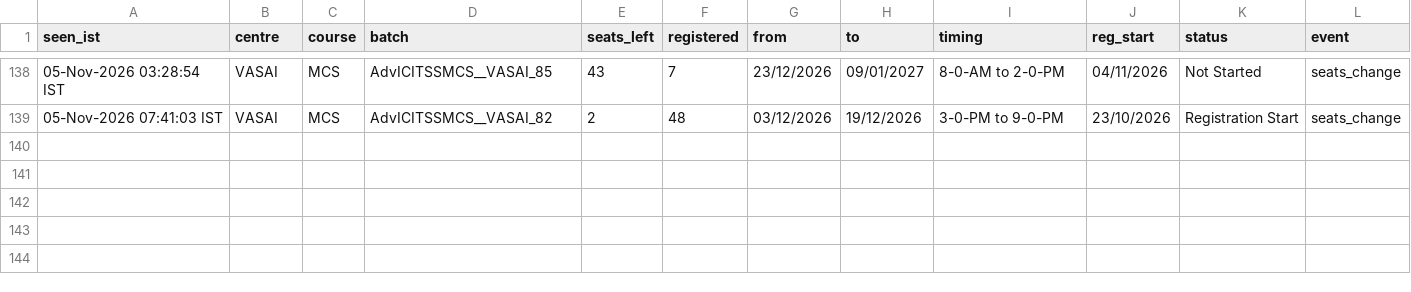
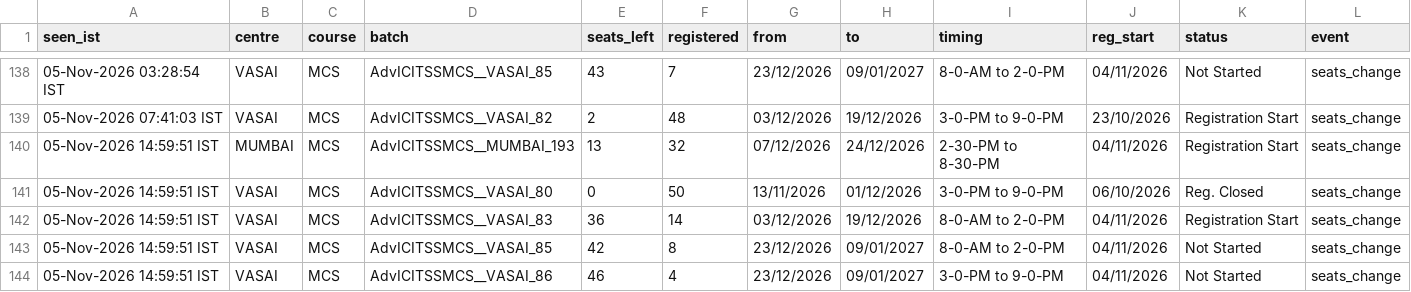
Before and after one commit to Costlyproo/icai-alert-bot, a CSV file: history.csv, drawn as a sheet; only a part is shown, gaps mark what is left out.

```diff
--- a/history.csv
+++ b/history.csv
@@ -139 +139,6 @@ seen_ist,centre,course,batch,seats_left,registered,from,to,timing,reg_start,stat
 05-Nov-2026 07:41:03 IST,VASAI,MCS,AdvICITSSMCS__VASAI_82,2,48,03/12/2026,19/12/2026,3-0-PM to 9-0-PM,23/10/2026,Registration Start,seats_change
+05-Nov-2026 14:59:51 IST,MUMBAI,MCS,AdvICITSSMCS__MUMBAI_193,13,32,07/12/2026,24/12/2026,2-30-PM to 8-30-PM,04/11/2026,Registration Start,seats_change
+05-Nov-2026 14:59:51 IST,VASAI,MCS,AdvICITSSMCS__VASAI_80,0,50,13/11/2026,01/12/2026,3-0-PM to 9-0-PM,06/10/2026,Reg. Closed,seats_change
+05-Nov-2026 14:59:51 IST,VASAI,MCS,AdvICITSSMCS__VASAI_83,36,14,03/12/2026,19/12/2026,8-0-AM to 2-0-PM,04/11/2026,Registration Start,seats_change
+05-Nov-2026 14:59:51 IST,VASAI,MCS,AdvICITSSMCS__VASAI_85,42,8,23/12/2026,09/01/2027,8-0-AM to 2-0-PM,04/11/2026,Not Started,seats_change
+05-Nov-2026 14:59:51 IST,VASAI,MCS,AdvICITSSMCS__VASAI_86,46,4,23/12/2026,09/01/2027,3-0-PM to 9-0-PM,04/11/2026,Not Started,seats_change
```
Also changed, not shown: 1 other file.
